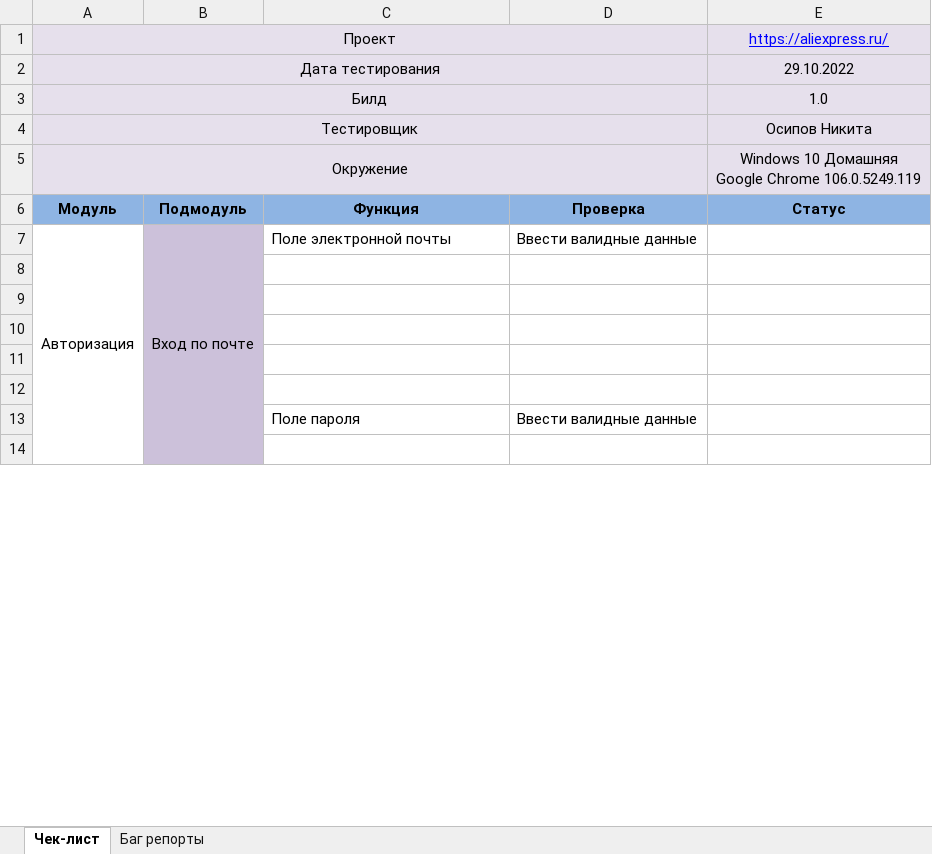
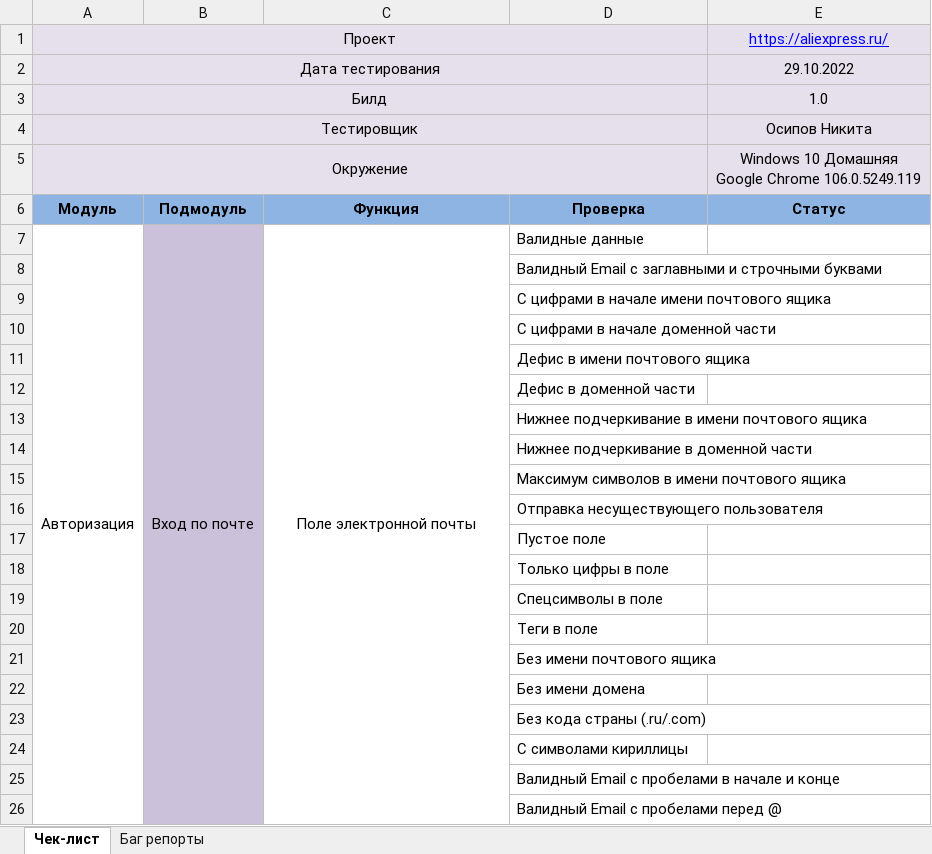
Before and after one commit to KunxY174/Web-testing, an Excel workbook: Auth_Testing_Aliexpress.xlsx, sheet Чек-лист, drawn as a sheet; only a part is shown; values as stored, in another font and other column widths than the file's, no borders; removed rows and columns are numbered as before the commit, all else as after; the diff covers the shown part only; the diff names each change by its address in the sheet, - before the commit and + after, or states it on an @@ line.

```diff
--- a/Auth_Testing_Aliexpress.xlsx (sheet Чек-лист)
+++ b/Auth_Testing_Aliexpress.xlsx (sheet Чек-лист)
-A7:A24 merged
+A7:A47 merged
-C7 alignment: left
+C7 alignment: center
+C7:C36 merged
-D7: Ввести валидные данные
+D7: Валидные данные
-D8: (empty)
+D8: Валидный Email с заглавными и строчными буквами
-D9: (empty)
+D9: С цифрами в начале имени почтового ящика
-D10: (empty)
+D10: С цифрами в начале доменной части
-D11: (empty)
+D11: Дефис в имени почтового ящика
-D12: (empty)
+D12: Дефис в доменной части
-row 13:  |  | Поле пароля | Ввести валидные данные
-D13: (empty)
+D13: Нижнее подчеркивание в имени почтового ящика
+row 14:  |  |  | Нижнее подчеркивание в доменной части
+row 15:  |  |  | Максимум символов в имени почтового ящика
+row 16:  |  |  | Отправка несуществующего пользователя
+row 17:  |  |  | Пустое поле
+row 18:  |  |  | Только цифры в поле
+row 19:  |  |  | Спецсимволы в поле
+row 20:  |  |  | Теги в поле
+row 21:  |  |  | Без имени почтового ящика
+row 22:  |  |  | Без имени домена
+row 23:  |  |  | Без кода страны (.ru/.com)
+row 24:  |  |  | С символами кириллицы
+row 25:  |  |  | Валидный Email с пробелами в начале и конце
+row 26:  |  |  | Валидный Email с пробелами перед @
```
Also changed, not shown: 12 added rows, 3 edited cells, cell formats and merged cells elsewhere in this sheet.
